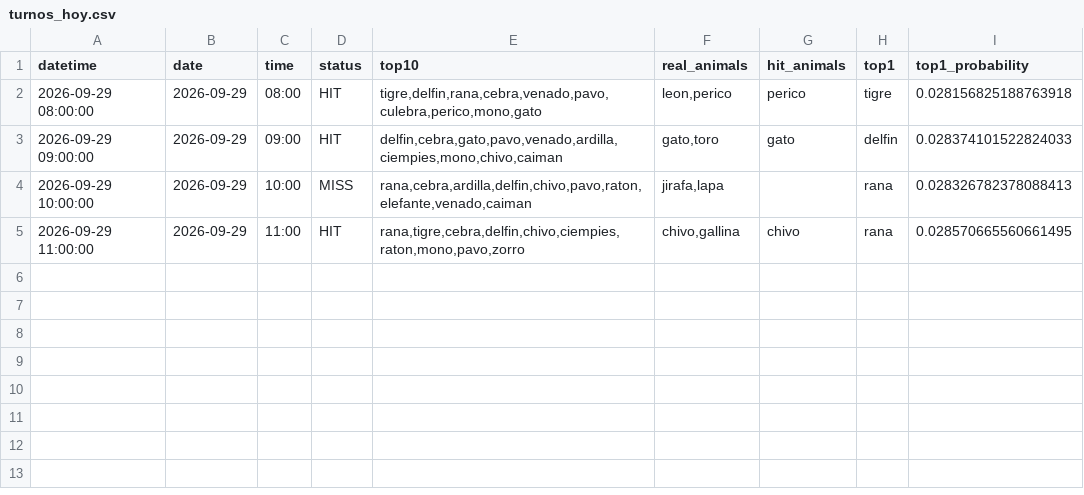
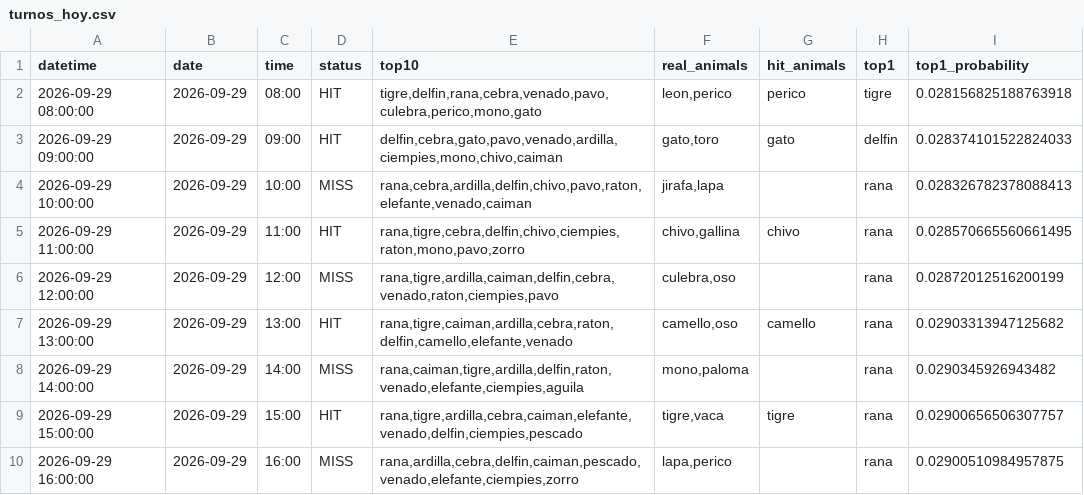
Before and after one commit to Juan571/testingprob, a CSV file: v7_output/turnos_hoy.csv, drawn as a sheet; the diff names each change by its address in the sheet, - before the commit and + after, or states it on an @@ line.

```diff
--- a/v7_output/turnos_hoy.csv
+++ b/v7_output/turnos_hoy.csv
+row 6: 2026-09-29 12:00:00 | 2026-09-29 | 12:00 | MISS | rana,tigre,ardilla,caiman,delfin,cebra,venado,raton,ciempies,pavo | culebra,oso |  | rana | 0.02872012516200199
+row 7: 2026-09-29 13:00:00 | 2026-09-29 | 13:00 | HIT | rana,tigre,caiman,ardilla,cebra,raton,delfin,camello,elefante,venado | camello,oso | camello | rana | 0.02903313947125682
+row 8: 2026-09-29 14:00:00 | 2026-09-29 | 14:00 | MISS | rana,caiman,tigre,ardilla,delfin,raton,venado,elefante,ciempies,aguila | mono,paloma |  | rana | 0.0290345926943482
+row 9: 2026-09-29 15:00:00 | 2026-09-29 | 15:00 | HIT | rana,tigre,ardilla,cebra,caiman,elefante,venado,delfin,ciempies,pescado | tigre,vaca | tigre | rana | 0.02900656506307757
+row 10: 2026-09-29 16:00:00 | 2026-09-29 | 16:00 | MISS | rana,ardilla,cebra,delfin,caiman,pescado,venado,elefante,ciempies,zorro | lapa,perico |  | rana | 0.02900510984957875
```
Also changed, not shown: v7_output/backtest.csv, v7_output/patrones.csv, 4 other files.
